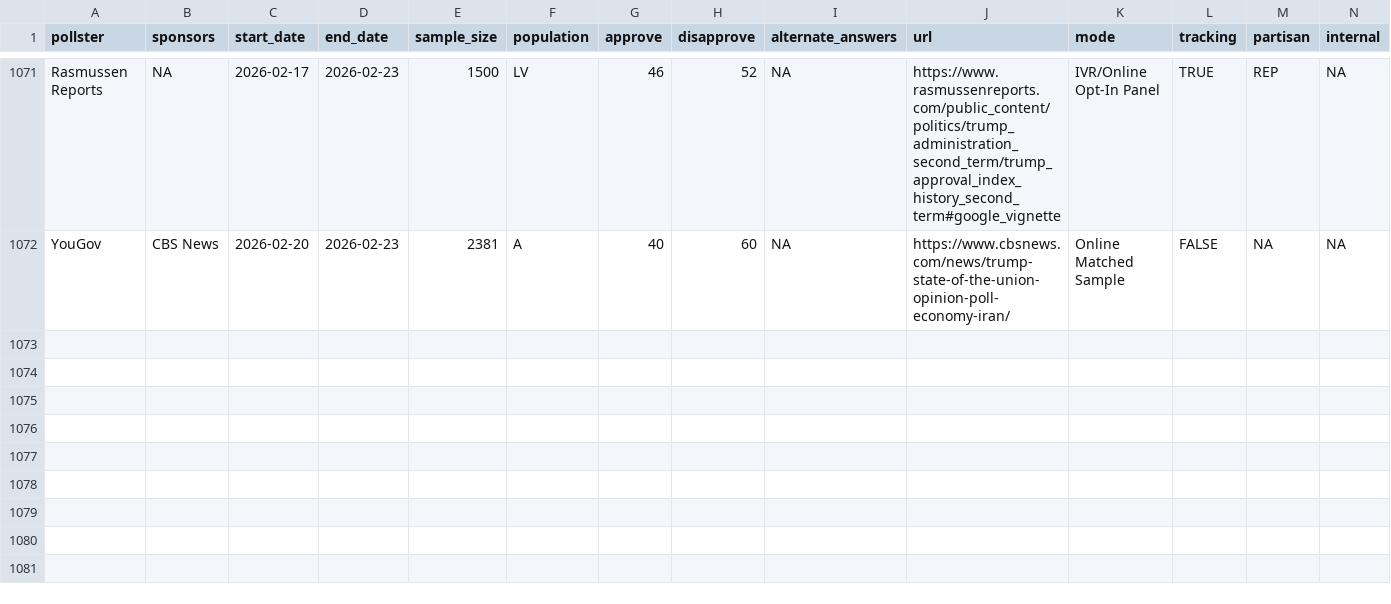
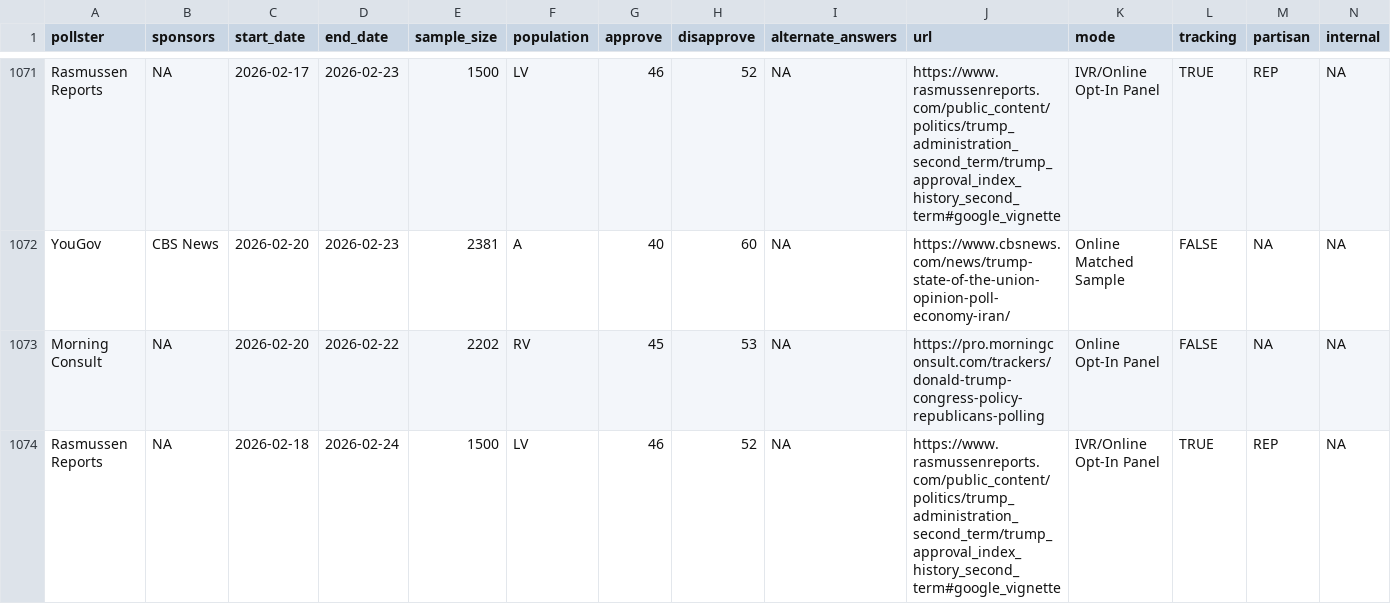
Before and after one commit to Hackquantumcpp/snoutcounter-backend, a CSV file: data/president_approval_polls.csv, drawn as a sheet; only a part is shown, gaps mark what is left out; the diff names each change by its address in the sheet, - before the commit and + after, or states it on an @@ line.

```diff
--- a/data/president_approval_polls.csv
+++ b/data/president_approval_polls.csv
+row 1073: Morning Consult | NA | 2026-02-20 | 2026-02-22 | 2202 | RV | 45 | 53 | NA | https://pro.morningconsult.com/trackers/donald-trump-congress-policy-republicans-polling | Online Opt-In Panel | FALSE | NA | NA
+row 1074: Rasmussen Reports | NA | 2026-02-18 | 2026-02-24 | 1500 | LV | 46 | 52 | NA | https://www.rasmussenreports.com/public_content/politics/trump_administration_second_term/trump_approval_index_history_second_term#google_vignette | IVR/Online Opt-In Panel | TRUE | REP | NA
```
Also changed, not shown: averages/presidential_issue_approvals.csv, data/generic_ballot_polls.csv, 8 other files.
